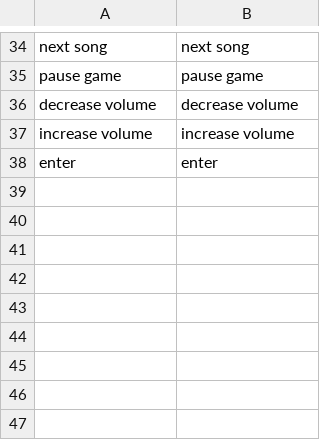
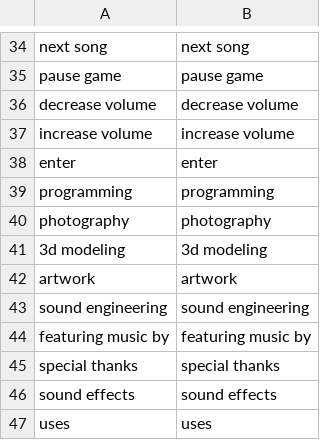
Before and after one commit to electrosy/sdl2-blocks, a CSV file: en.csv, drawn as a sheet; only a part is shown, gaps mark what is left out.

```diff
--- a/en.csv
+++ b/en.csv
@@ -38 +38,10 @@ increase volume,increase volume
 enter,enter
+programming,programming
+photography,photography
+3d modeling,3d modeling
+artwork,artwork
+sound engineering,sound engineering
+featuring music by,featuring music by
+special thanks,special thanks
+sound effects,sound effects
+uses,uses
```
Also changed, not shown: es.csv, 4 other files.
